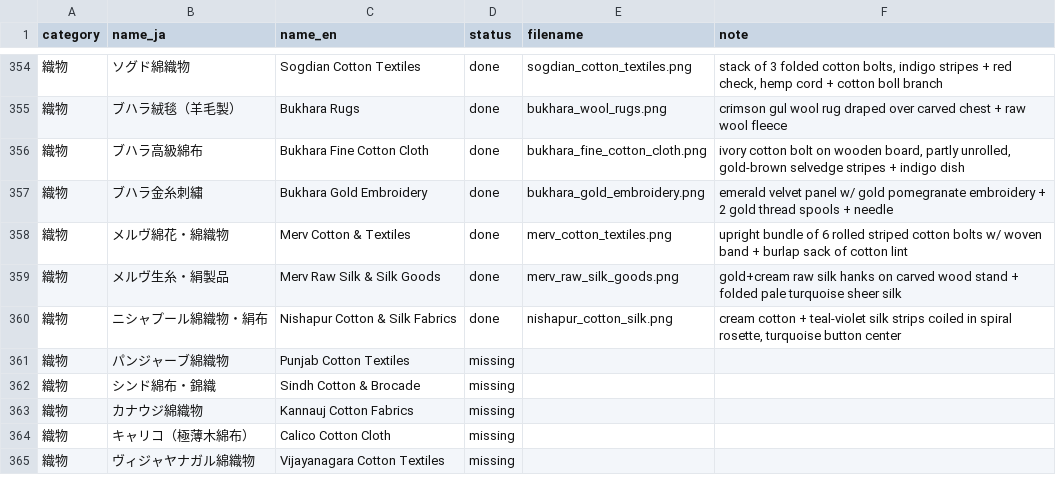
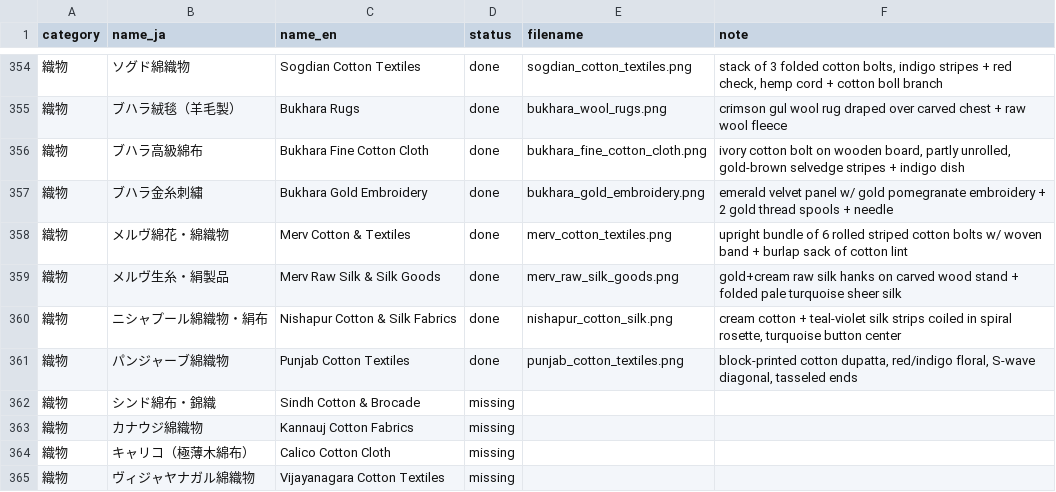
Before and after one commit to mwgmr056/caravan-game-assets, a CSV file: goods_images/goods_image_manifest.csv, drawn as a sheet; only a part is shown, gaps mark what is left out.

```diff
--- a/goods_images/goods_image_manifest.csv
+++ b/goods_images/goods_image_manifest.csv
@@ -360,3 +360,3 @@
 織物,ニシャプール綿織物・絹布,Nishapur Cotton & Silk Fabrics,done,nishapur_cotton_silk.png,"cream cotton + teal-violet silk strips coiled in spiral rosette, turquoise button center"
-織物,パンジャーブ綿織物,Punjab Cotton Textiles,missing,,
+織物,パンジャーブ綿織物,Punjab Cotton Textiles,done,punjab_cotton_textiles.png,"block-printed cotton dupatta, red/indigo floral, S-wave diagonal, tasseled ends"
 織物,シンド綿布・錦織,Sindh Cotton & Brocade,missing,,
```
Also changed, not shown: 2 other files.
